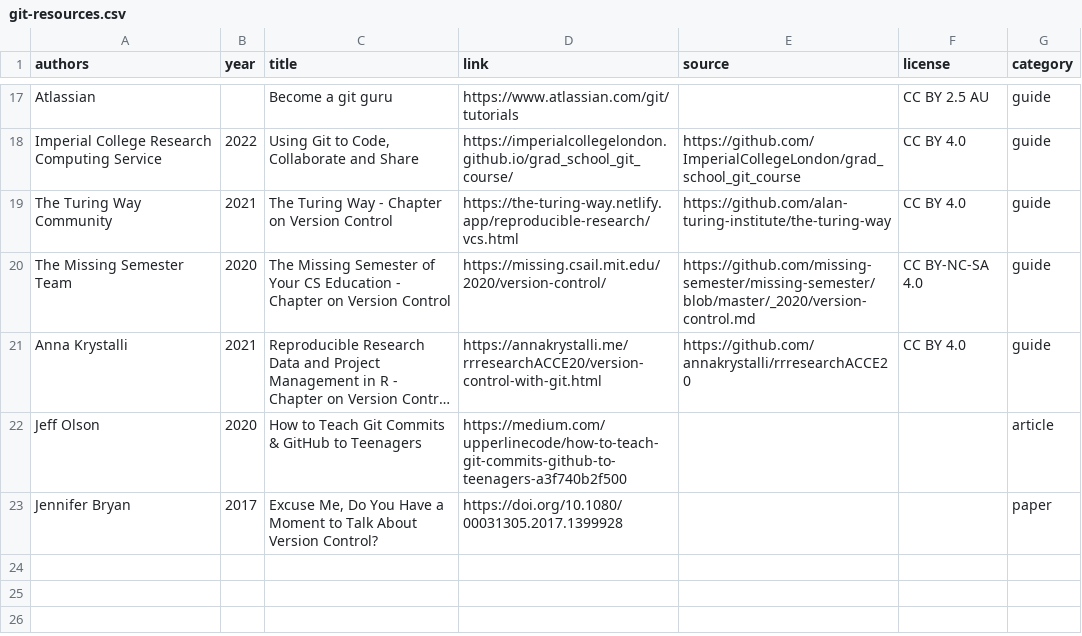
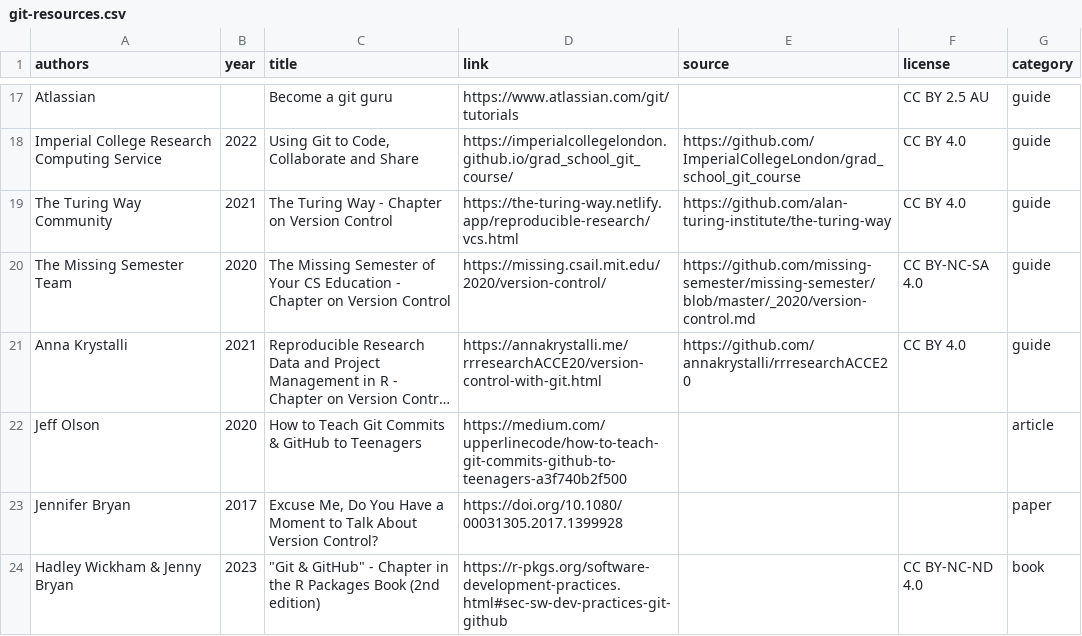
Before and after one commit to lnnrtwttkhn/git-resources, a CSV file: git-resources.csv, drawn as a sheet; only a part is shown, gaps mark what is left out; long unchanged cells end in ….

Commit message:
add chapter from R packages book

```diff
--- a/git-resources.csv
+++ b/git-resources.csv
@@ -23 +23,2 @@ Jeff Olson,2020,How to Teach Git Commits & GitHub to Teenagers,https://medium.co
 Jennifer Bryan,2017,"Excuse Me, Do You Have a Moment to Talk About Version Control?",https://doi.org/10.1080/00031305.2017.1399928,,,paper
+Hadley Wickham & Jenny Bryan,2023,"""Git & GitHub"" - Chapter in the R Packages Book (2nd edition)",https://r-pkgs.org/software-development-practices.html#sec-sw-dev-practices-git-github,,CC BY-NC-ND 4.0,book
```
